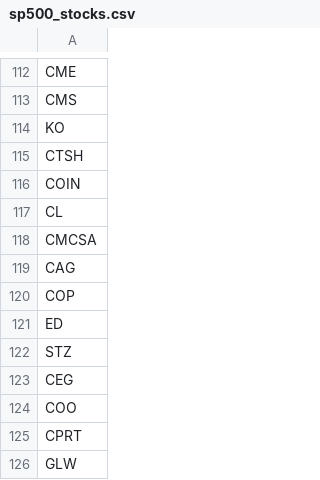
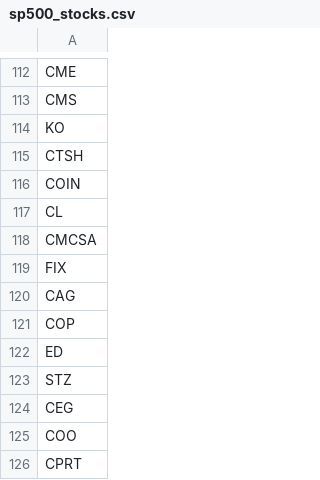
Before and after one commit to m-ichaels/alpaca_live, a CSV file: data/sp500_stocks.csv, drawn as a sheet; only a part is shown, gaps mark what is left out; the shorter side is filled out with more unchanged rows.

```diff
--- a/data/sp500_stocks.csv
+++ b/data/sp500_stocks.csv
@@ -118,2 +118,3 @@ CL
 CMCSA
+FIX
 CAG
```
Also changed, not shown: data/executed_trades.csv, data/sp500_prices.csv, 12 other files.
